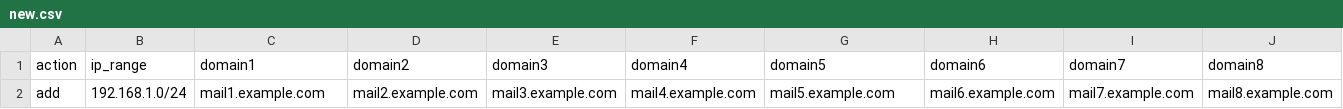
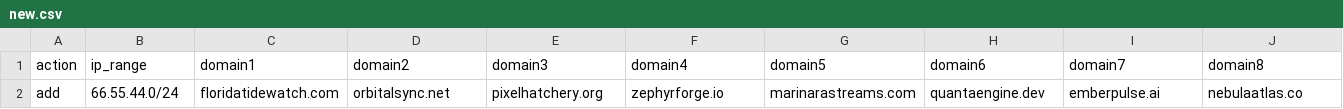
Before and after one commit to dennnisdasilva/swiftinbox.com--mailops-orchestrator, a CSV file: input/new.csv, drawn as a sheet; removed rows and columns are numbered as before the commit, all else as after; the diff names each change by its address in the sheet, - before the commit and + after, or states it on an @@ line.

```diff
--- a/input/new.csv
+++ b/input/new.csv
-row 2: add | 192.168.1.0/24 | mail1.example.com | mail2.example.com | mail3.example.com | mail4.example.com | mail5.example.com | mail6.example.com | mail7.example.com | mail8.example.com
+row 2: add | 66.55.44.0/24 | floridatidewatch.com | orbitalsync.net | pixelhatchery.org | zephyrforge.io | marinarastreams.com | quantaengine.dev | emberpulse.ai | nebulaatlas.co
```
Also changed, not shown: 25 other files.
